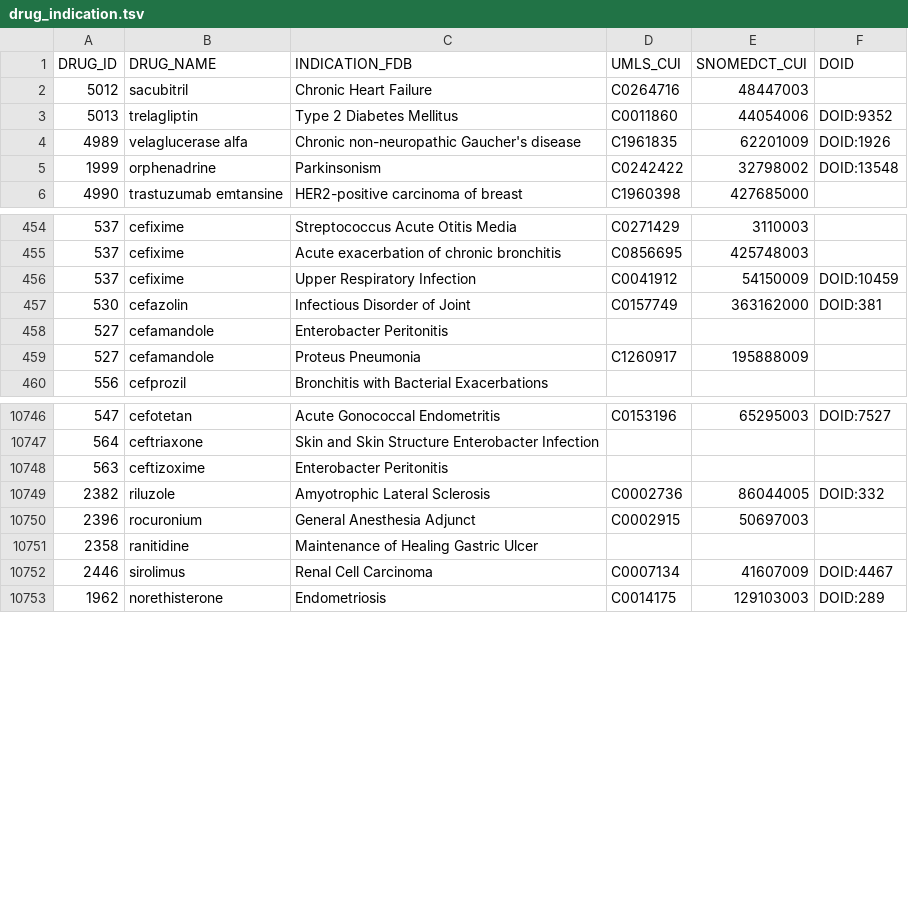
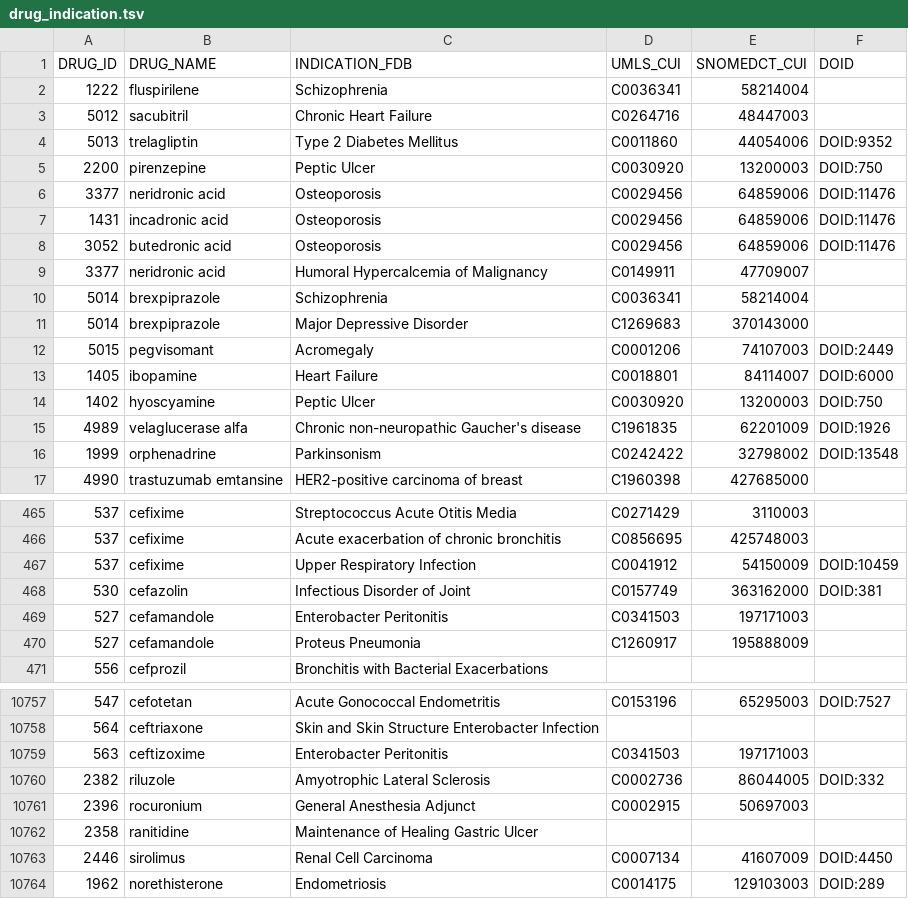
Before and after one commit to olegursu/drugtarget, a TSV file: drug_indication.tsv, drawn as a sheet; only a part is shown, gaps mark what is left out; the diff covers the shown part only.

Commit message:
minor data updates

```diff
--- a/drug_indication.tsv
+++ b/drug_indication.tsv
@@ -1,4 +1,15 @@
 DRUG_ID	DRUG_NAME	INDICATION_FDB	UMLS_CUI	SNOMEDCT_CUI	DOID
+1222	fluspirilene	Schizophrenia	C0036341	58214004	
 5012	sacubitril	Chronic Heart Failure	C0264716	48447003	
 5013	trelagliptin	Type 2 Diabetes Mellitus	C0011860	44054006	DOID:9352
+2200	pirenzepine	Peptic Ulcer	C0030920	13200003	DOID:750
+3377	neridronic acid	Osteoporosis	C0029456	64859006	DOID:11476
+1431	incadronic acid	Osteoporosis	C0029456	64859006	DOID:11476
+3052	butedronic acid	Osteoporosis	C0029456	64859006	DOID:11476
+3377	neridronic acid	Humoral Hypercalcemia of Malignancy	C0149911	47709007	
+5014	brexpiprazole	Schizophrenia	C0036341	58214004	
+5014	brexpiprazole	Major Depressive Disorder	C1269683	370143000	
+5015	pegvisomant	Acromegaly	C0001206	74107003	DOID:2449
+1405	ibopamine	Heart Failure	C0018801	84114007	DOID:6000
+1402	hyoscyamine	Peptic Ulcer	C0030920	13200003	DOID:750
 4989	velaglucerase alfa	Chronic non-neuropathic Gaucher's disease	C1961835	62201009	DOID:1926
@@ -457,3 +468,3 @@ DRUG_ID	DRUG_NAME	INDICATION_FDB	UMLS_CUI	SNOMEDCT_CUI	DOID
 530	cefazolin	Infectious Disorder of Joint	C0157749	363162000	DOID:381
-527	cefamandole	Enterobacter Peritonitis			
+527	cefamandole	Enterobacter Peritonitis	C0341503	197171003	
 527	cefamandole	Proteus Pneumonia	C1260917	195888009	
@@ -10747,3 +10758,3 @@ DRUG_ID	DRUG_NAME	INDICATION_FDB	UMLS_CUI	SNOMEDCT_CUI	DOID
 564	ceftriaxone	Skin and Skin Structure Enterobacter Infection			
-563	ceftizoxime	Enterobacter Peritonitis			
+563	ceftizoxime	Enterobacter Peritonitis	C0341503	197171003	
 2382	riluzole	Amyotrophic Lateral Sclerosis	C0002736	86044005	DOID:332
@@ -10751,3 +10762,3 @@ DRUG_ID	DRUG_NAME	INDICATION_FDB	UMLS_CUI	SNOMEDCT_CUI	DOID
 2358	ranitidine	Maintenance of Healing Gastric Ulcer			
-2446	sirolimus	Renal Cell Carcinoma	C0007134	41607009	DOID:4467
+2446	sirolimus	Renal Cell Carcinoma	C0007134	41607009	DOID:4450
 1962	norethisterone	Endometriosis	C0014175	129103003	DOID:289
```
Also changed, not shown: 44 edited cells elsewhere in this file, drug_target.tsv, 1 other file.
